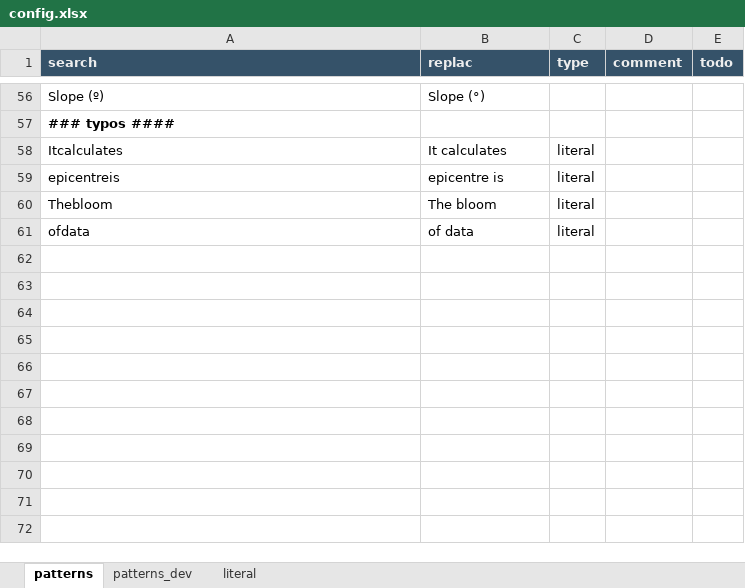
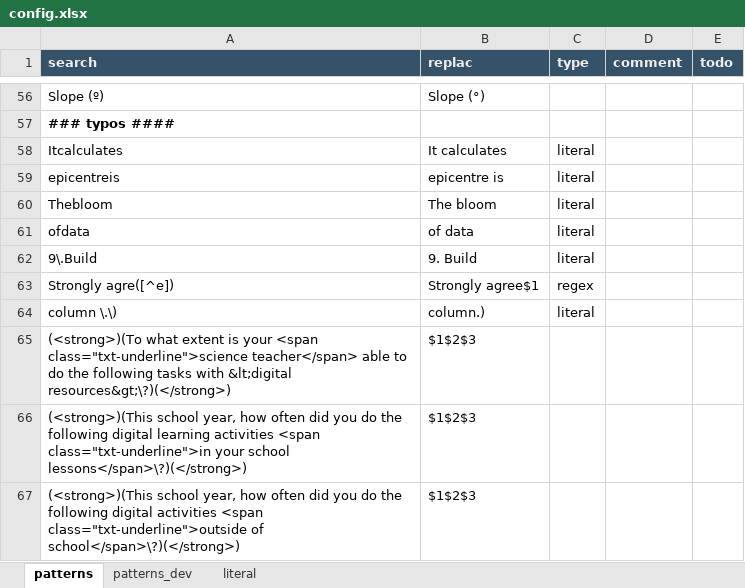
Before and after one commit to capstanlqc/source-xml-linter, an Excel workbook: config.xlsx, sheet patterns, drawn as a sheet; only a part is shown, gaps mark what is left out; values as stored, in another font and other column widths than the file's, no borders; the diff names each change by its address in the sheet, - before the commit and + after, or states it on an @@ line.

Commit message:
Updated patterns, to account for LDW STQ

```diff
--- a/config.xlsx (sheet patterns)
+++ b/config.xlsx (sheet patterns)
+row 62: 9\.Build | 9. Build | literal
+row 63: Strongly agre([^e]) | Strongly agree$1 | regex
+row 64: column \.\) | column.) | literal
+row 65: (<strong>)(To what extent is your <span class="txt-underline">science teacher</span> able to do the following tasks with &lt;digital resources&gt;\?)(</strong>) | $1‌$2‌$3
+row 66: (<strong>)(This school year, how often did you do the following digital learning activities <span class="txt-underline">in your school lessons</span>\?)(</strong>) | $1‌$2‌$3
+row 67: (<strong>)(This school year, how often did you do the following digital activities <span class="txt-underline">outside of school</span>\?)(</strong>) | $1‌$2‌$3
```
Also changed, not shown: 1 other file.
